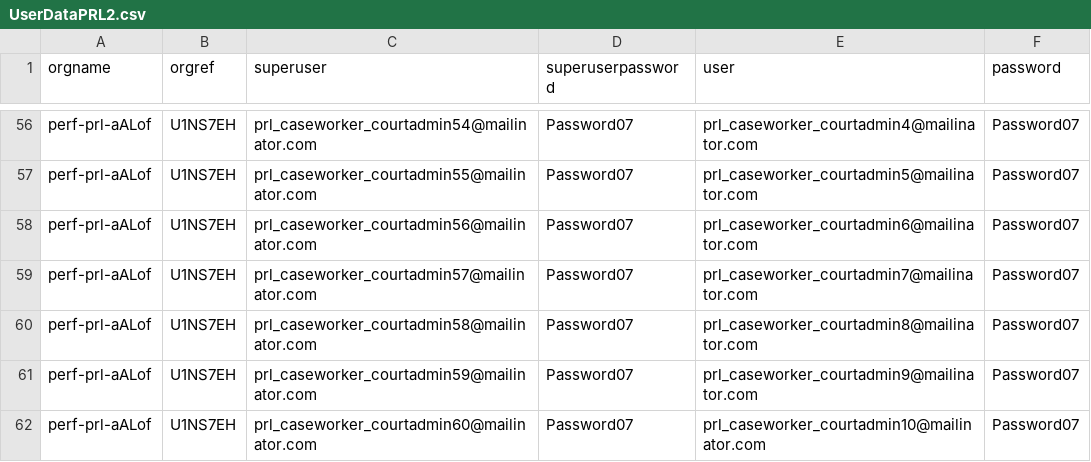
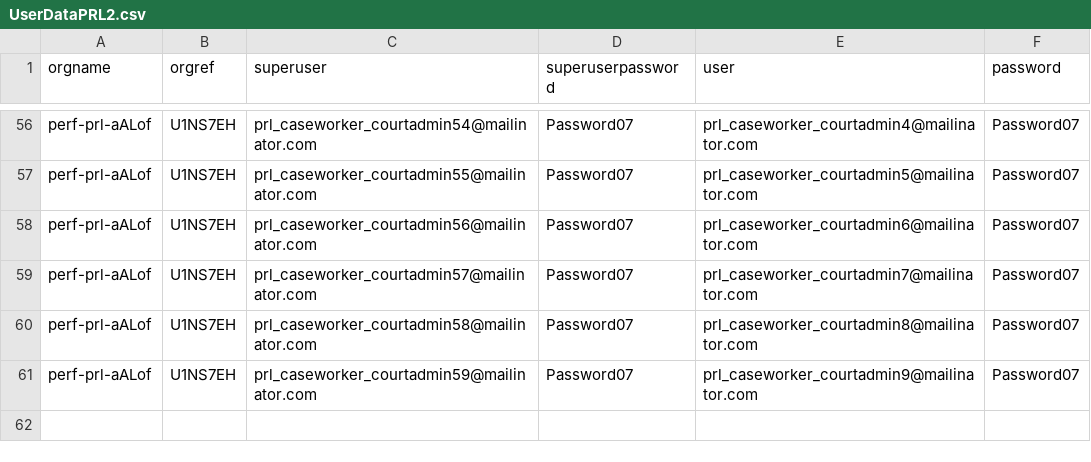
Before and after one commit to hmcts/xui-performance, a CSV file: src/gatling/resources/UserDataPRL2.csv, drawn as a sheet; only a part is shown, gaps mark what is left out.

```diff
--- a/src/gatling/resources/UserDataPRL2.csv
+++ b/src/gatling/resources/UserDataPRL2.csv
@@ -61,2 +61 @@ perf-prl-aALof,U1NS7EH,prl_caseworker_courtadmin58@mailinator.com,Password07,prl
 perf-prl-aALof,U1NS7EH,prl_caseworker_courtadmin59@mailinator.com,Password07,prl_caseworker_courtadmin9@mailinator.com,Password07
-perf-prl-aALof,U1NS7EH,prl_caseworker_courtadmin60@mailinator.com,Password07,prl_caseworker_courtadmin10@mailinator.com,Password07
```
Also changed, not shown: 1 other file.
